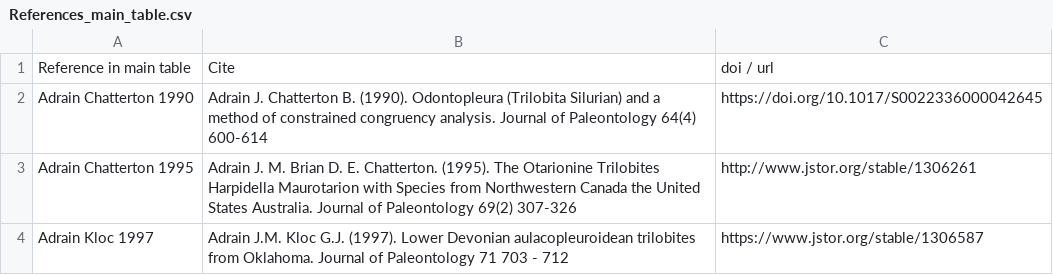
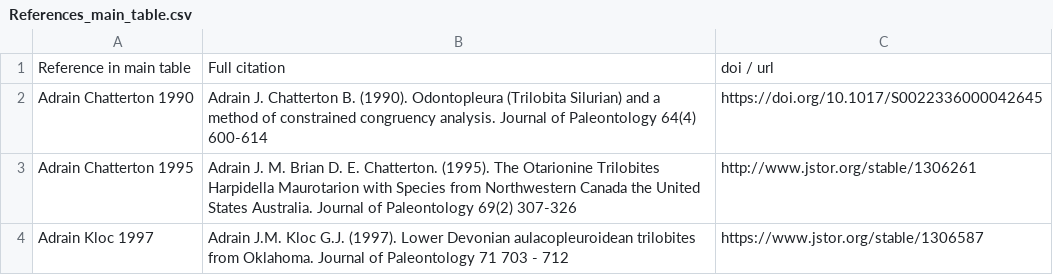
Before and after one commit to balsedie/trilomorph, a CSV file: References_main_table.csv, drawn as a sheet; only a part is shown.

Commit message:
Update References_main_table.csv

```diff
--- a/References_main_table.csv
+++ b/References_main_table.csv
@@ -1,2 +1,2 @@
-Reference in main table, Cite, doi / url
+Reference in main table, Full citation, doi / url
 Adrain Chatterton 1990, Adrain J. Chatterton B. (1990). Odontopleura (Trilobita Silurian) and a method of constrained congruency analysis. Journal of Paleontology 64(4) 600-614, https://doi.org/10.1017/S0022336000042645
```
